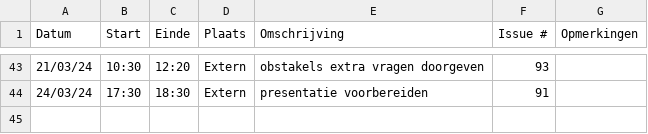
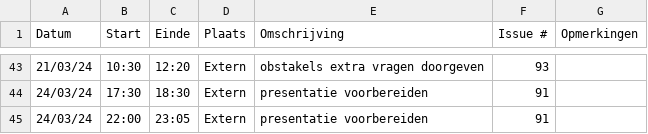
Before and after one commit to wiebe-vandendriessche/furnify, a CSV file: logboeken/Alexandra.Ganseman.csv, drawn as a sheet; only a part is shown, gaps mark what is left out.

Commit message:
Update Alexandra.Ganseman.csv

```diff
--- a/logboeken/Alexandra.Ganseman.csv
+++ b/logboeken/Alexandra.Ganseman.csv
@@ -44 +44,2 @@ Datum,Start,Einde,Plaats,Omschrijving,Issue #,Opmerkingen
 24/03/24,17:30,18:30,Extern, presentatie voorbereiden, 91,
+24/03/24,22:00,23:05,Extern, presentatie voorbereiden, 91,
```
